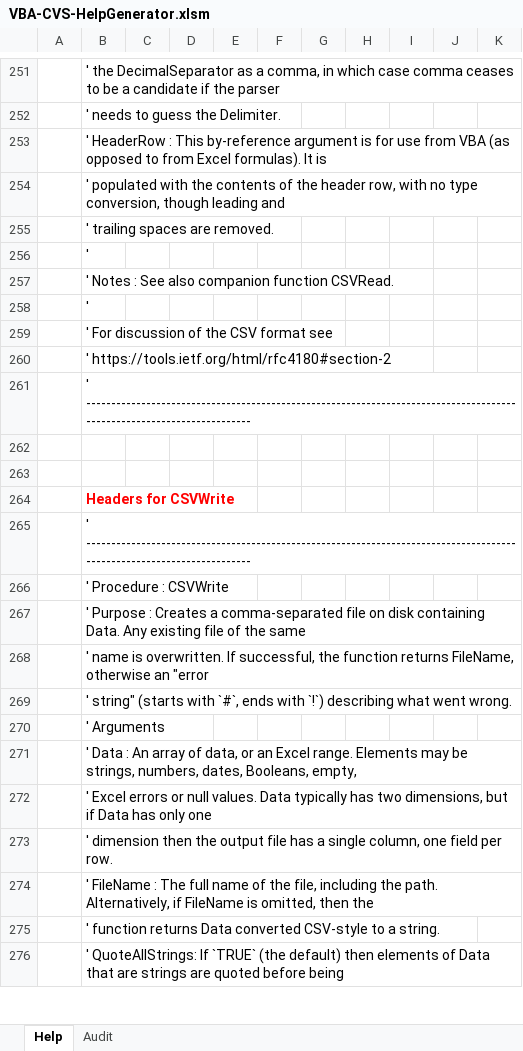
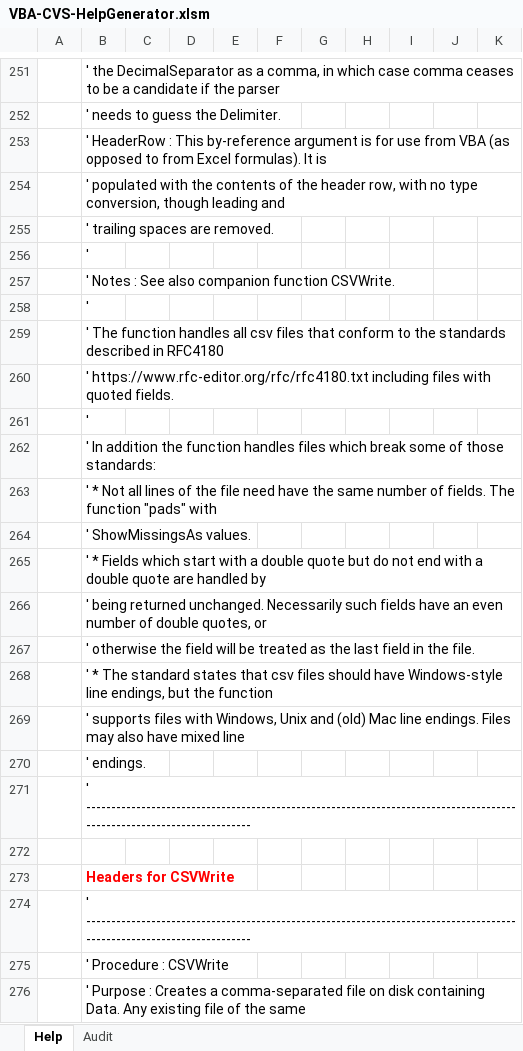
Before and after one commit to PGS62/VBA-CSV, an Excel workbook: vba/VBA-CVS-HelpGenerator.xlsm/VBA-CVS-HelpGenerator.xlsm, sheet Help, drawn as a sheet; only a part is shown, gaps mark what is left out; the shorter side is filled out with more unchanged rows; values as stored, in another font and other column widths than the file's, no borders; charts and pictures and conditional formats not drawn; removed rows and columns are numbered as before the commit, all else as after; the diff names each change by its address in the sheet, - before the commit and + after, or states it on an @@ line.

```diff
--- a/vba/VBA-CVS-HelpGenerator.xlsm/VBA-CVS-HelpGenerator.xlsm (sheet Help)
+++ b/vba/VBA-CVS-HelpGenerator.xlsm/VBA-CVS-HelpGenerator.xlsm (sheet Help)
-B257: …companion function CSVRead.
+B257: …companion function CSVWrite.
-B259: ' For discussion of the CSV format see
+B259: ' The function handles all csv files that conform to the standards described in RFC4180
-B260: ' https://tools.ietf.org/html/rfc4180#section-2
+B260: ' https://www.rfc-editor.org/rfc/rfc4180.txt including files with quoted fields.
+row 261:  | '
+row 262:  | ' In addition the function handles files which break some of those standards:
+row 263:  | ' * Not all lines of the file need have the same number of fields. The function "pads" with
+row 264:  | ' ShowMissingsAs values.
+row 265:  | ' * Fields which start with a double quote but do not end with a double quote are handled by
+row 266:  | ' being returned unchanged. Necessarily such fields have an even number of double quotes, or
+row 267:  | ' otherwise the field will be treated as the last field in the file.
+row 268:  | ' * The standard states that csv files should have Windows-style line endings, but the function
+row 269:  | ' supports files with Windows, Unix and (old) Mac line endings. Files may also have mixed line
+row 270:  | ' endings.
-row 262: (empty)
```
Also changed, not shown: sheet Audit, workbooks/VBA-CSV-Intellisense.xlsx, workbooks/VBA-CVS-HelpGenerator.xlsm, 5 other files.
